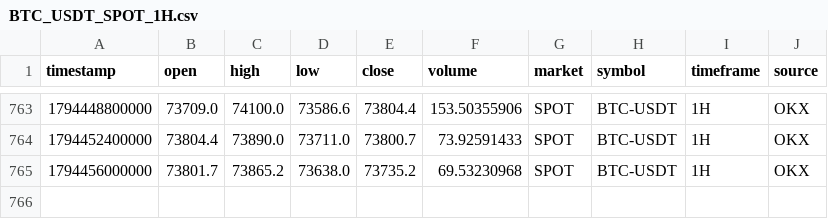
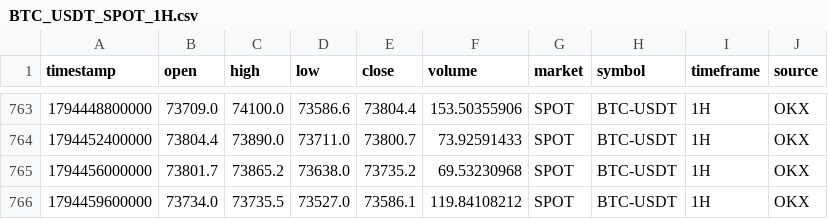
Before and after one commit to rashidhorri23-gif/ai-crypto-trading_system, a CSV file: Data/Archive/BTC_USDT_SPOT_1H.csv, drawn as a sheet; only a part is shown, gaps mark what is left out.

```diff
--- a/Data/Archive/BTC_USDT_SPOT_1H.csv
+++ b/Data/Archive/BTC_USDT_SPOT_1H.csv
@@ -765 +765,2 @@ timestamp,open,high,low,close,volume,market,symbol,timeframe,source
 1794456000000,73801.7,73865.2,73638.0,73735.2,69.53230968,SPOT,BTC-USDT,1H,OKX
+1794459600000,73734.0,73735.5,73527.0,73586.1,119.84108212,SPOT,BTC-USDT,1H,OKX
```
Also changed, not shown: Data/Archive/BTC_USDT_SPOT_15m.csv, Data/Archive/BTC_USDT_SPOT_5m.csv.
